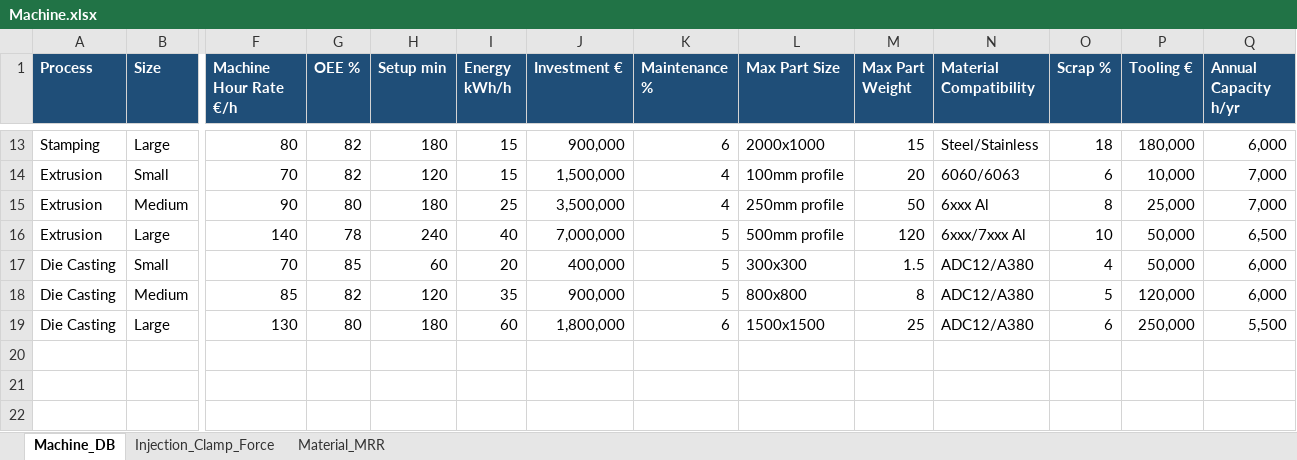
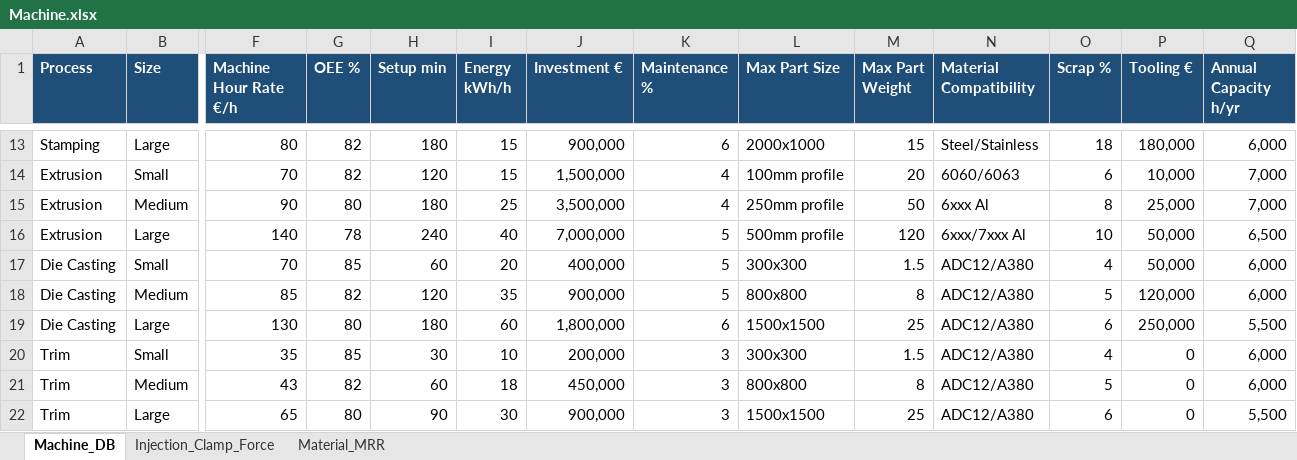
Before and after one commit to tora1970/VE-Manufacturing-Cost-Intelligence, an Excel workbook: Masterdata/Machine.xlsx, sheet Machine_DB, drawn as a sheet; only a part is shown, gaps mark what is left out; values as stored, in another font and other column widths than the file's, no borders; rows hold the shown columns only; the diff names each change by its address in the sheet, - before the commit and + after, or states it on an @@ line.

Commit message:
Add files via upload

```diff
--- a/Masterdata/Machine.xlsx (sheet Machine_DB)
+++ b/Masterdata/Machine.xlsx (sheet Machine_DB)
+row 20: Trim | Small | 35 | 85 | 30 | 10 | 200,000 | 3 | 300x300 | 1.5 | ADC12/A380 | 4 | 0 | 6,000
+row 21: Trim | Medium | 43 | 82 | 60 | 18 | 450,000 | 3 | 800x800 | 8 | ADC12/A380 | 5 | 0 | 6,000
+row 22: Trim | Large | 65 | 80 | 90 | 30 | 900,000 | 3 | 1500x1500 | 25 | ADC12/A380 | 6 | 0 | 5,500
```
